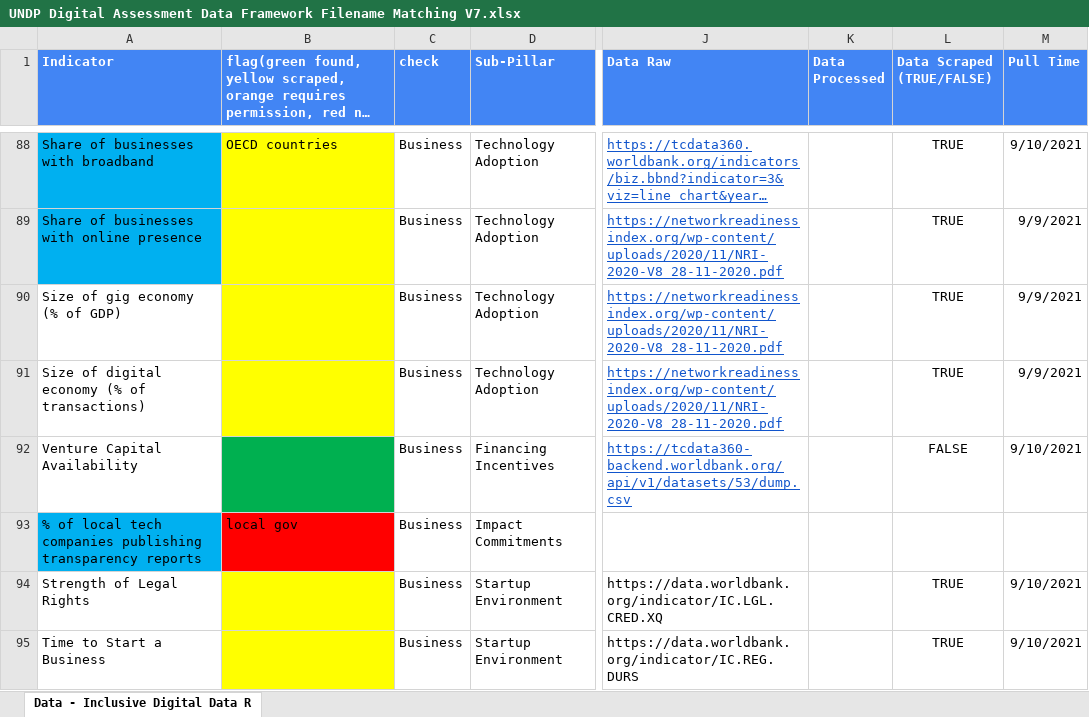
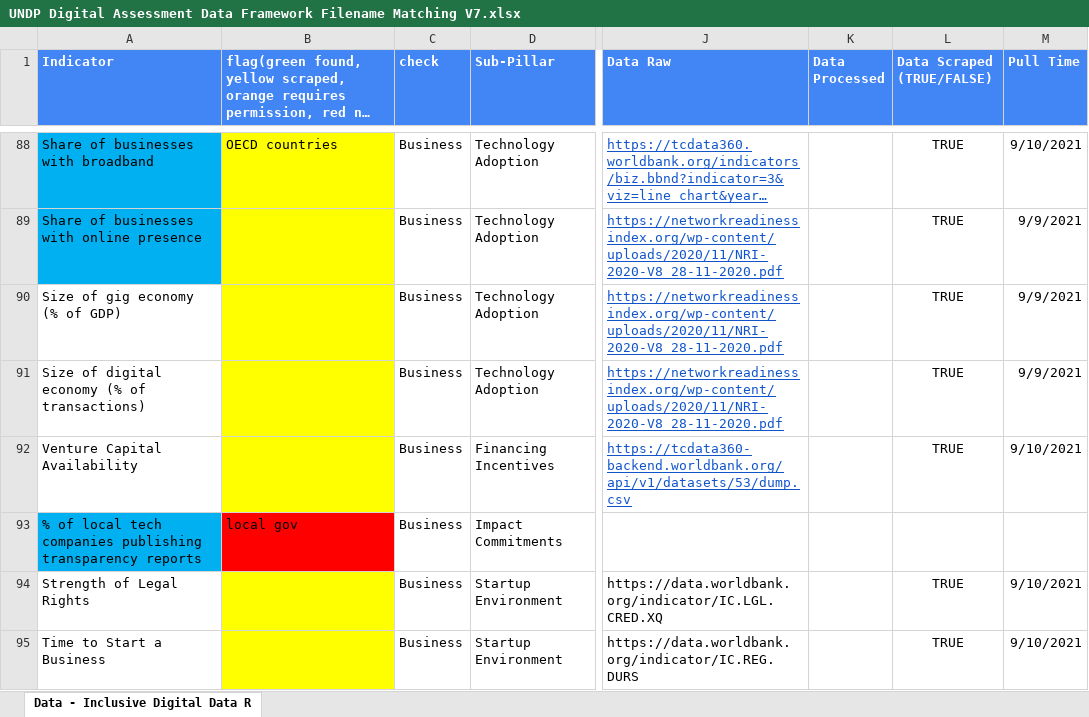
Before and after one commit to undp/digital-development-compass, an Excel workbook: UNDP Digital Assessment Data Framework Filename Matching V7.xlsx, sheet Data - Inclusive Digital Data R, drawn as a sheet; only a part is shown, gaps mark what is left out; long unchanged cells end in …; values as stored, in another font and other column widths than the file's, no borders; charts and pictures and conditional formats not drawn; the diff names each change by its address in the sheet, - before the commit and + after, or states it on an @@ line.

```diff
--- a/UNDP Digital Assessment Data Framework Filename Matching V7.xlsx (sheet Data - Inclusive Digital Data R)
+++ b/UNDP Digital Assessment Data Framework Filename Matching V7.xlsx (sheet Data - Inclusive Digital Data R)
-B92 fill: #00B050
+B92 fill: #FFFF00
-L92 (Data Scraped (TRUE/FALSE)): FALSE
+L92 (Data Scraped (TRUE/FALSE)): TRUE
```
Also changed, not shown: 1 other file.
